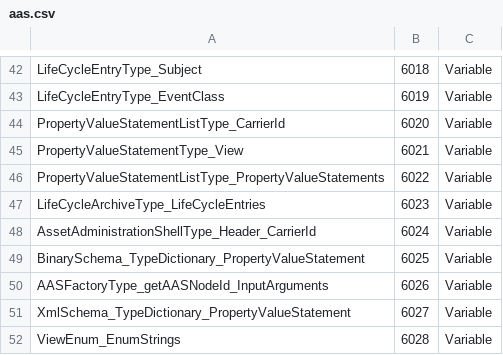
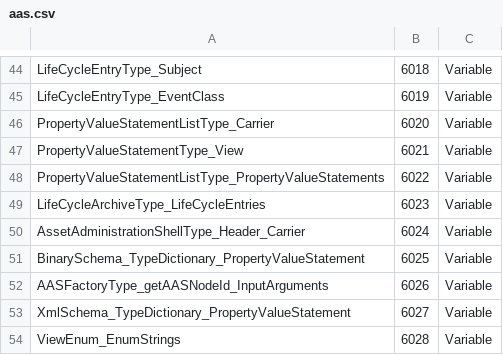
Before and after one commit to rwth-iat/openAAS_workshop, a CSV file: models/aas.csv, drawn as a sheet; only a part is shown, gaps mark what is left out; the diff covers the shown part only.

```diff
--- a/models/aas.csv
+++ b/models/aas.csv
@@ -43,3 +45,3 @@ LifeCycleEntryType_Subject,6018,Variable
 LifeCycleEntryType_EventClass,6019,Variable
-PropertyValueStatementListType_CarrierId,6020,Variable
+PropertyValueStatementListType_Carrier,6020,Variable
 PropertyValueStatementType_View,6021,Variable
@@ -47,3 +49,3 @@ PropertyValueStatementListType_PropertyValueStatements,6022,Variable
 LifeCycleArchiveType_LifeCycleEntries,6023,Variable
-AssetAdministrationShellType_Header_CarrierId,6024,Variable
+AssetAdministrationShellType_Header_Carrier,6024,Variable
 BinarySchema_TypeDictionary_PropertyValueStatement,6025,Variable
```
Also changed, not shown: 9 added rows and 4 edited cells elsewhere in this file, 9 other files.
